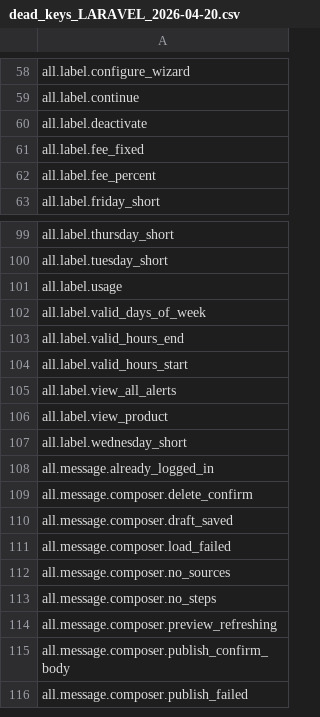
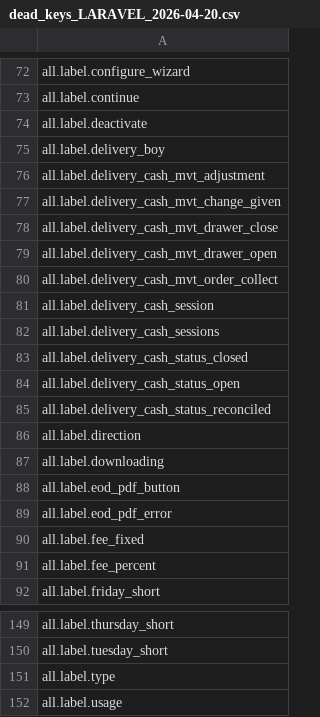
Before and after one commit to loeymot-sketch/testttt, a CSV file: reports/i18n/dead_keys_LARAVEL_2026-04-20.csv, drawn as a sheet; only a part is shown, gaps mark what is left out; the shorter side is filled out with more unchanged rows; the diff covers the shown part only.

```diff
--- a/reports/i18n/dead_keys_LARAVEL_2026-04-20.csv
+++ b/reports/i18n/dead_keys_LARAVEL_2026-04-20.csv
@@ -60,2 +74,17 @@ all.label.continue
 all.label.deactivate
+all.label.delivery_boy
+all.label.delivery_cash_mvt_adjustment
+all.label.delivery_cash_mvt_change_given
+all.label.delivery_cash_mvt_drawer_close
+all.label.delivery_cash_mvt_drawer_open
+all.label.delivery_cash_mvt_order_collect
+all.label.delivery_cash_session
+all.label.delivery_cash_sessions
+all.label.delivery_cash_status_closed
+all.label.delivery_cash_status_open
+all.label.delivery_cash_status_reconciled
+all.label.direction
+all.label.downloading
+all.label.eod_pdf_button
+all.label.eod_pdf_error
 all.label.fee_fixed
@@ -100,2 +150,3 @@ all.label.thursday_short
 all.label.tuesday_short
+all.label.type
 all.label.usage
```
Also changed, not shown: 48 added rows elsewhere in this file, reports/i18n/dead_keys_VUE_2026-04-20.csv, reports/i18n/identical_fr_en_VUE_2026-04-20.csv, 7 other files.
